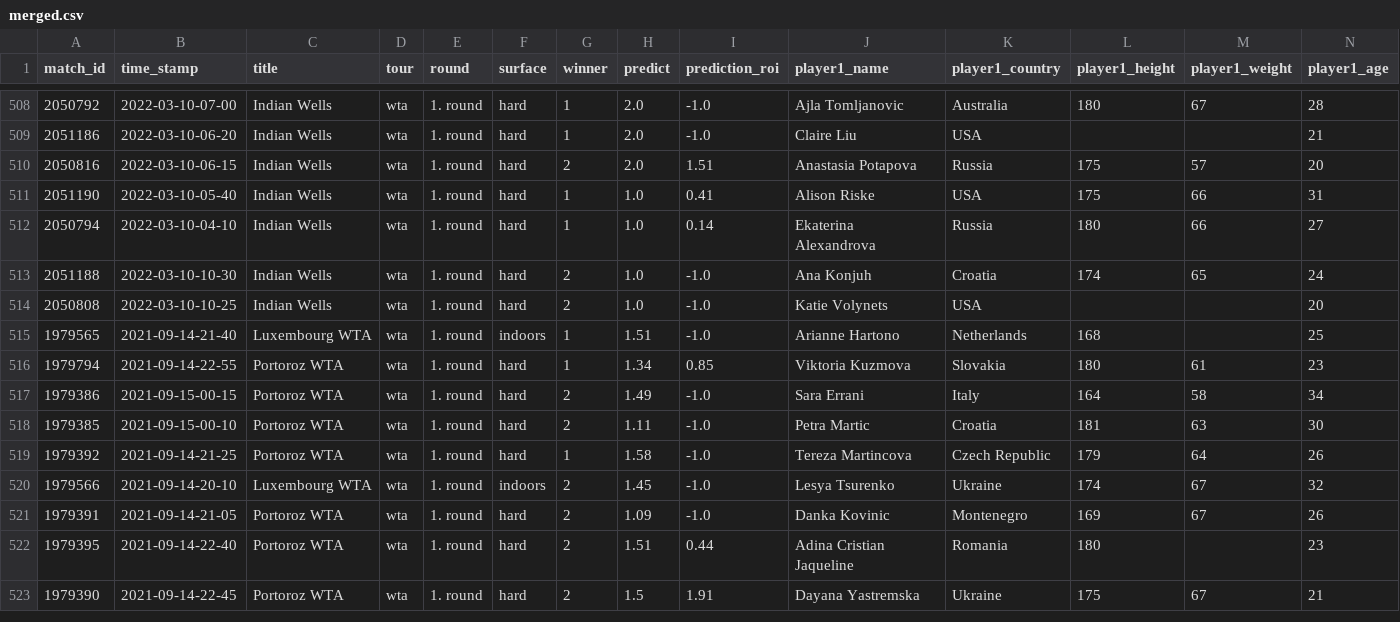
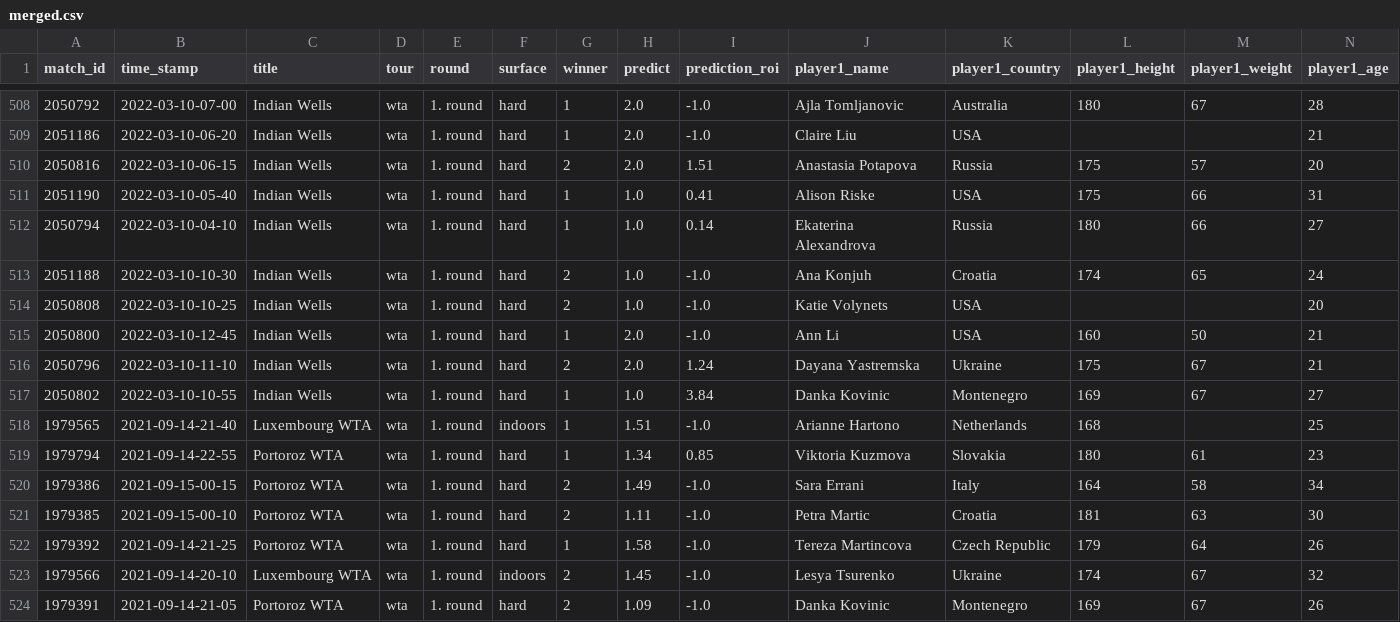
Before and after one commit to ebijun1007/tennis_major_tour_scraper, a CSV file: merged.csv, drawn as a sheet; only a part is shown, gaps mark what is left out; the shorter side is filled out with more unchanged rows; rows hold the shown columns only; the diff names each change by its address in the sheet, - before the commit and + after, or states it on an @@ line.

Commit message:
Update Match Schedules

```diff
--- a/merged.csv
+++ b/merged.csv
+row 515: 2050800 | 2022-03-10-12-45 | Indian Wells | wta | 1. round | hard | 1 | 2.0 | -1.0 | Ann Li | USA | 160 | 50 | 21
+row 516: 2050796 | 2022-03-10-11-10 | Indian Wells | wta | 1. round | hard | 2 | 2.0 | 1.24 | Dayana Yastremska | Ukraine | 175 | 67 | 21
+row 517: 2050802 | 2022-03-10-10-55 | Indian Wells | wta | 1. round | hard | 1 | 1.0 | 3.84 | Danka Kovinic | Montenegro | 169 | 67 | 27
```
Also changed, not shown: data/2022-03-09.csv, data/next_48_hours_match.csv, 8 other files.
